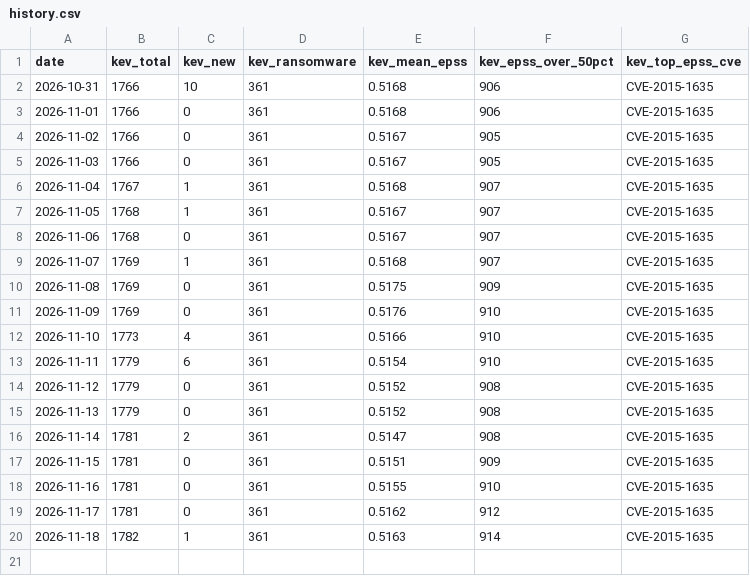
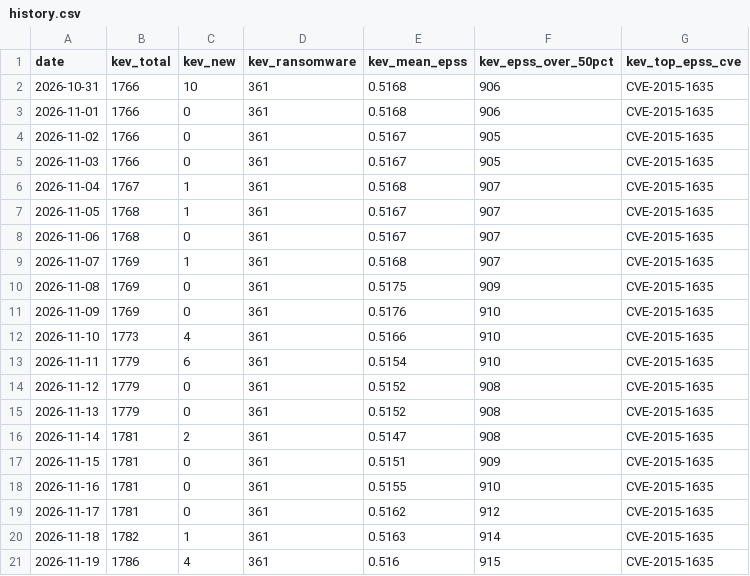
Before and after one commit to SMCallan/VulnWatch-UK, a CSV file: data/history.csv, drawn as a sheet; the diff names each change by its address in the sheet, - before the commit and + after, or states it on an @@ line.

Commit message:
History: add metrics for 2026-11-19

```diff
--- a/data/history.csv
+++ b/data/history.csv
+row 21: 2026-11-19 | 1786 | 4 | 361 | 0.516 | 915 | CVE-2015-1635
```
